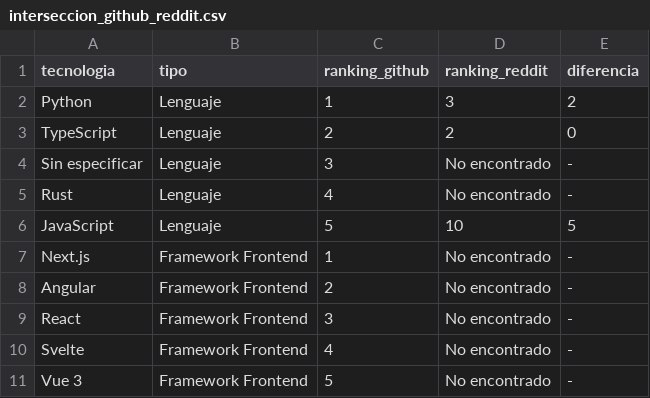
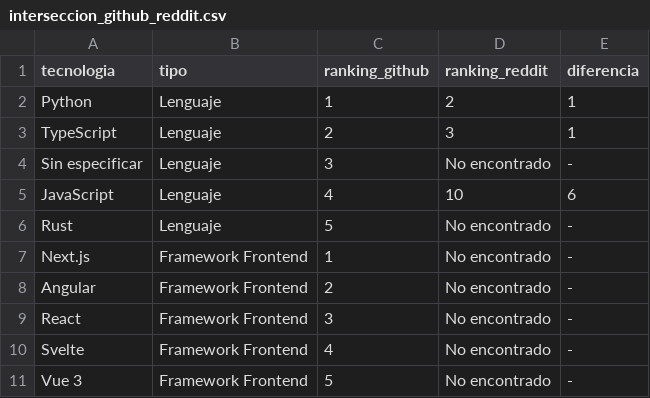
Before and after one commit to Sam-24-dev/Technology-trend-analysis-platform, a CSV file: datos/interseccion_github_reddit.csv, drawn as a sheet.

```diff
--- a/datos/interseccion_github_reddit.csv
+++ b/datos/interseccion_github_reddit.csv
@@ -1,7 +1,7 @@
 tecnologia,tipo,ranking_github,ranking_reddit,diferencia
-Python,Lenguaje,1,3,2
-TypeScript,Lenguaje,2,2,0
+Python,Lenguaje,1,2,1
+TypeScript,Lenguaje,2,3,1
 Sin especificar,Lenguaje,3,No encontrado,-
-Rust,Lenguaje,4,No encontrado,-
-JavaScript,Lenguaje,5,10,5
+JavaScript,Lenguaje,4,10,6
+Rust,Lenguaje,5,No encontrado,-
 Next.js,Framework Frontend,1,No encontrado,-
```
Also changed, not shown: datos/reddit_sentimiento_frameworks.csv, datos/trend_score.csv, 13 other files.
